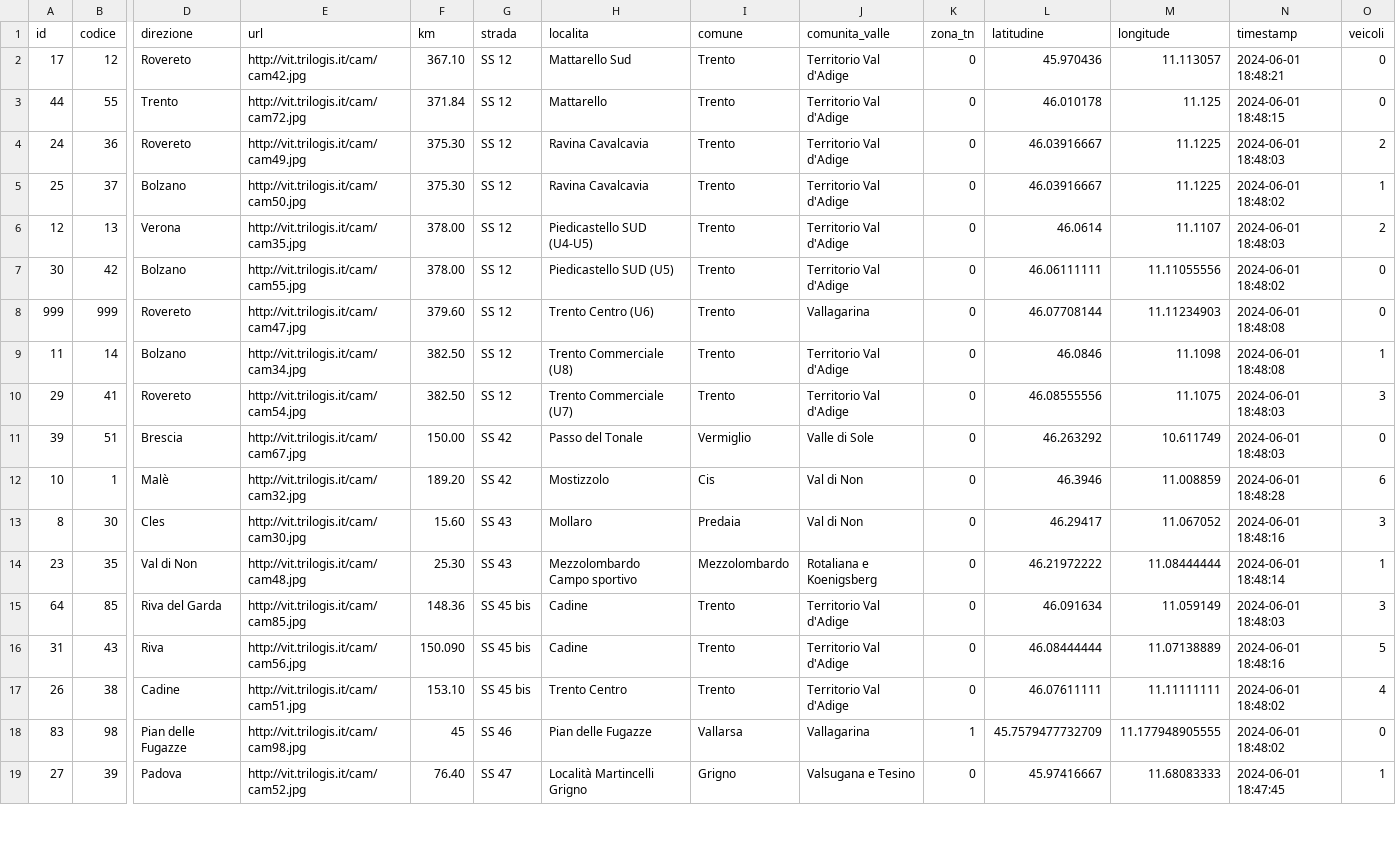
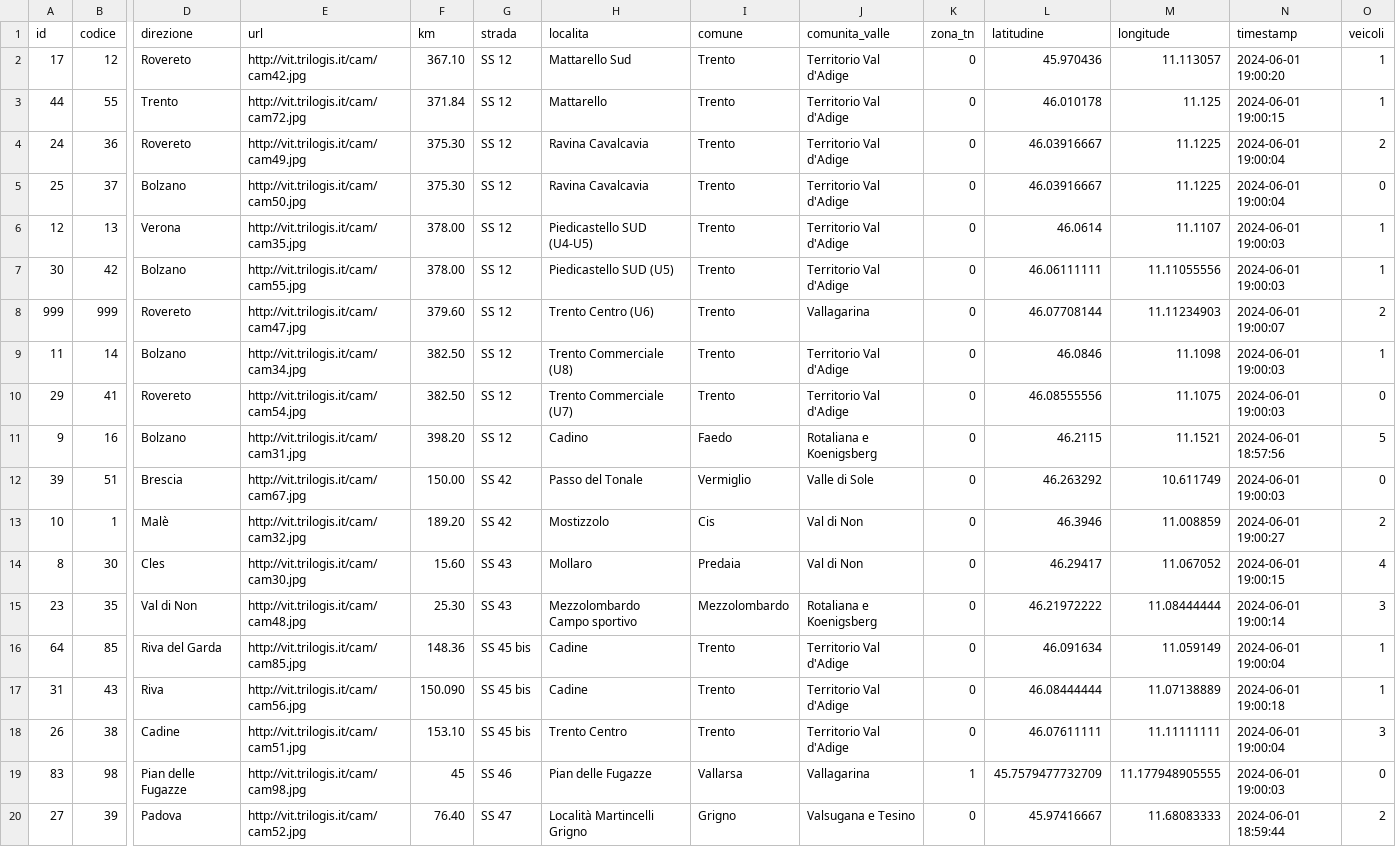
Before and after one commit to napo/veicoliviaggiareintrentino, a CSV file: data/last_vehicles_on_trentino_webcams.csv, drawn as a sheet; only a part is shown, gaps mark what is left out; addresses are those after the commit; rows hold the shown columns only; the diff covers the shown part only; the diff names each change by its address in the sheet, - before the commit and + after, or states it on an @@ line.

Commit message:
Latest data: Sat Jun  1 17:03:31 UTC 2024

```diff
--- a/data/last_vehicles_on_trentino_webcams.csv
+++ b/data/last_vehicles_on_trentino_webcams.csv
-N2 (timestamp): 2024-06-01 18:48:21
+N2 (timestamp): 2024-06-01 19:00:20
-O2:O3 (veicoli): 0
+O2:O3 (veicoli): 1
-N3 (timestamp): 2024-06-01 18:48:15
+N3 (timestamp): 2024-06-01 19:00:15
-N4 (timestamp): 2024-06-01 18:48:03
+N4 (timestamp): 2024-06-01 19:00:04
-N5 (timestamp): 2024-06-01 18:48:02
+N5 (timestamp): 2024-06-01 19:00:04
-O5 (veicoli): 1
+O5 (veicoli): 0
-N6 (timestamp): 2024-06-01 18:48:03
+N6 (timestamp): 2024-06-01 19:00:03
-O6 (veicoli): 2
+O6 (veicoli): 1
-N7 (timestamp): 2024-06-01 18:48:02
+N7 (timestamp): 2024-06-01 19:00:03
-O7 (veicoli): 0
+O7 (veicoli): 1
-N8 (timestamp): 2024-06-01 18:48:08
+N8 (timestamp): 2024-06-01 19:00:07
-O8 (veicoli): 0
+O8 (veicoli): 2
-N9 (timestamp): 2024-06-01 18:48:08
+N9 (timestamp): 2024-06-01 19:00:03
-N10 (timestamp): 2024-06-01 18:48:03
+N10 (timestamp): 2024-06-01 19:00:03
-O10 (veicoli): 3
+O10 (veicoli): 0
+row 11: 9 | 16 | Bolzano | http://vit.trilogis.it/cam/cam31.jpg | 398.20 | SS 12 | Cadino | Faedo | Rotaliana e Koenigsberg | 0 | 46.2115 | 11.1521 | 2024-06-01 18:57:56 | 5
-N12 (timestamp): 2024-06-01 18:48:03
+N12 (timestamp): 2024-06-01 19:00:03
-N13 (timestamp): 2024-06-01 18:48:28
+N13 (timestamp): 2024-06-01 19:00:27
-O13 (veicoli): 6
+O13 (veicoli): 2
-N14 (timestamp): 2024-06-01 18:48:16
+N14 (timestamp): 2024-06-01 19:00:15
-O14 (veicoli): 3
+O14 (veicoli): 4
-N15 (timestamp): 2024-06-01 18:48:14
+N15 (timestamp): 2024-06-01 19:00:14
-O15 (veicoli): 1
+O15 (veicoli): 3
-N16 (timestamp): 2024-06-01 18:48:03
+N16 (timestamp): 2024-06-01 19:00:04
-O16 (veicoli): 3
+O16 (veicoli): 1
-N17 (timestamp): 2024-06-01 18:48:16
+N17 (timestamp): 2024-06-01 19:00:18
-O17 (veicoli): 5
+O17 (veicoli): 1
-N18 (timestamp): 2024-06-01 18:48:02
+N18 (timestamp): 2024-06-01 19:00:04
-O18 (veicoli): 4
+O18 (veicoli): 3
-N19 (timestamp): 2024-06-01 18:48:02
+N19 (timestamp): 2024-06-01 19:00:03
-N20 (timestamp): 2024-06-01 18:47:45
+N20 (timestamp): 2024-06-01 18:59:44
-O20 (veicoli): 1
+O20 (veicoli): 2
```
Also changed, not shown: 88 edited cells elsewhere in this file, 1 other file.
